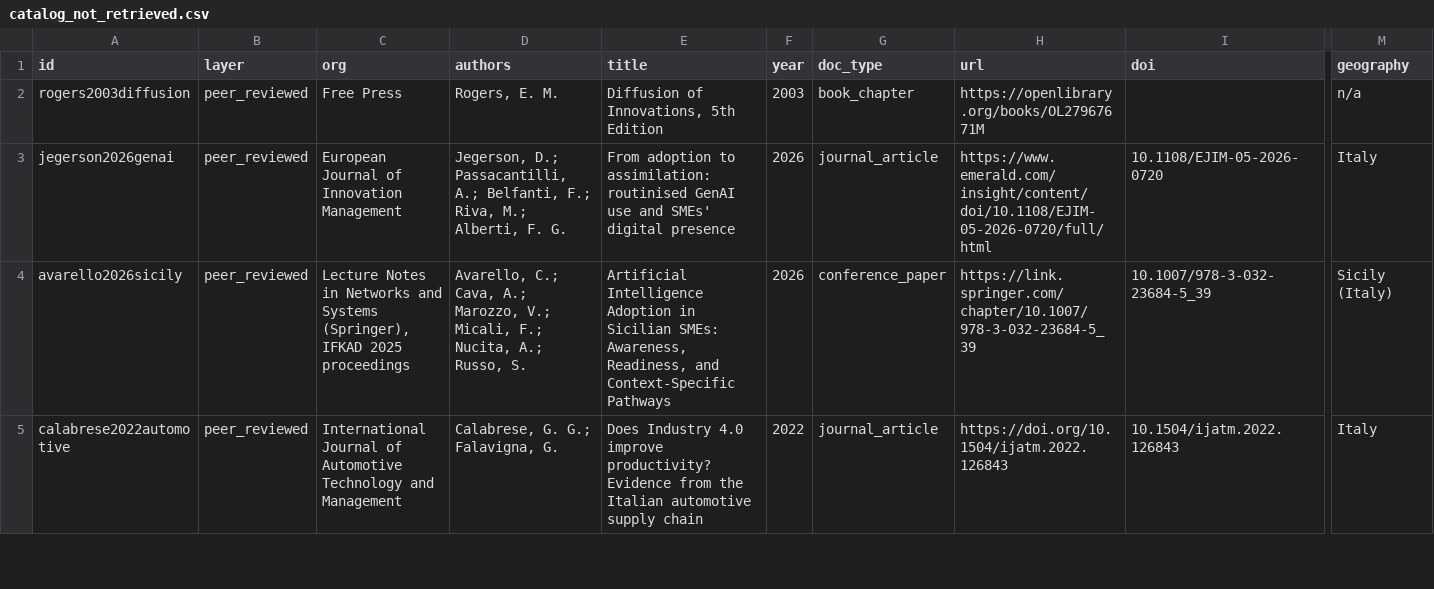
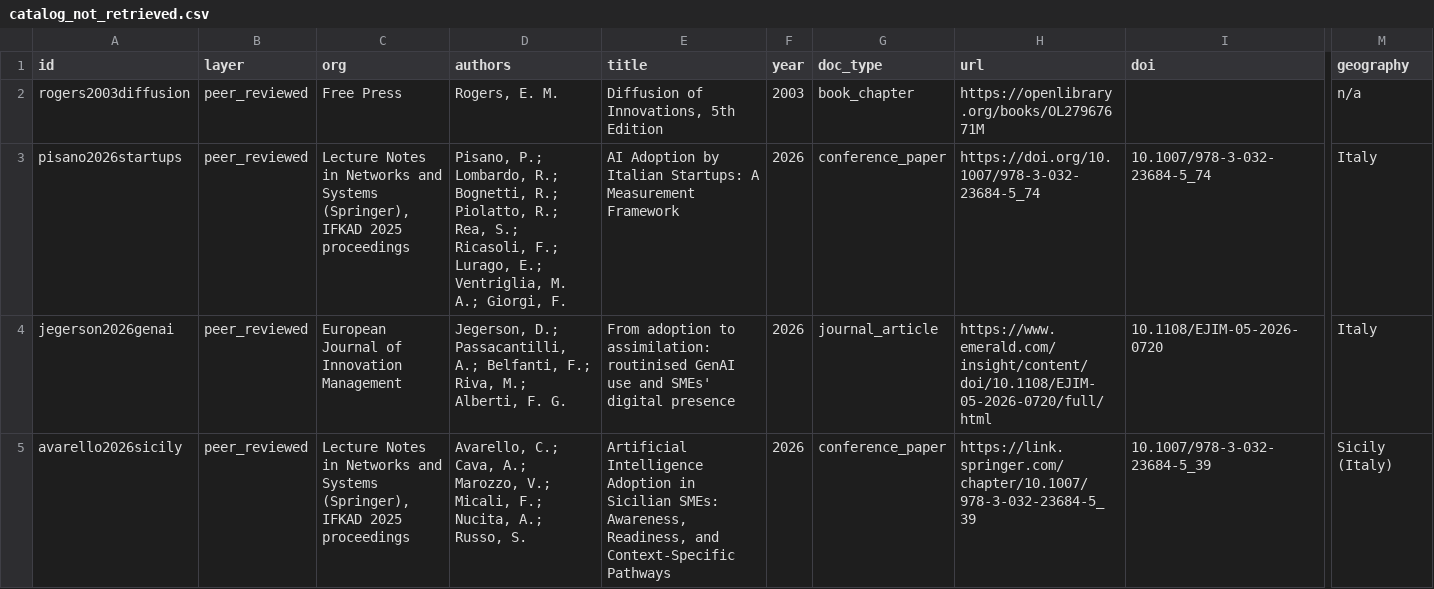
Before and after one commit to MPiangerelli/IA_Italy_Companies, a CSV file: catalog/catalog_not_retrieved.csv, drawn as a sheet; only a part is shown, gaps mark what is left out; the shorter side is filled out with more unchanged rows; rows hold the shown columns only; the diff names each change by its address in the sheet, - before the commit and + after, or states it on an @@ line.

Commit message:
Reports not retrieved (18) and records excluded after eligibility assessment

```diff
--- a/catalog/catalog_not_retrieved.csv
+++ b/catalog/catalog_not_retrieved.csv
+row 3: pisano2026startups | peer_reviewed | Lecture Notes in Networks and Systems (Springer), IFKAD 2025 proceedings | Pisano, P.; Lombardo, R.; Bognetti, R.; Piolatto, R.; Rea, S.; Ricasoli, F.; Lurago, E.; Ventriglia, M. A.; Giorgi, F. | AI Adoption by Italian Startups: A Measurement Framework | 2026 | conference_paper | https://doi.org/10.1007/978-3-032-23684-5_74 | 10.1007/978-3-032-23684-5_74 | Italy
```
Also changed, not shown: 3 other files.
